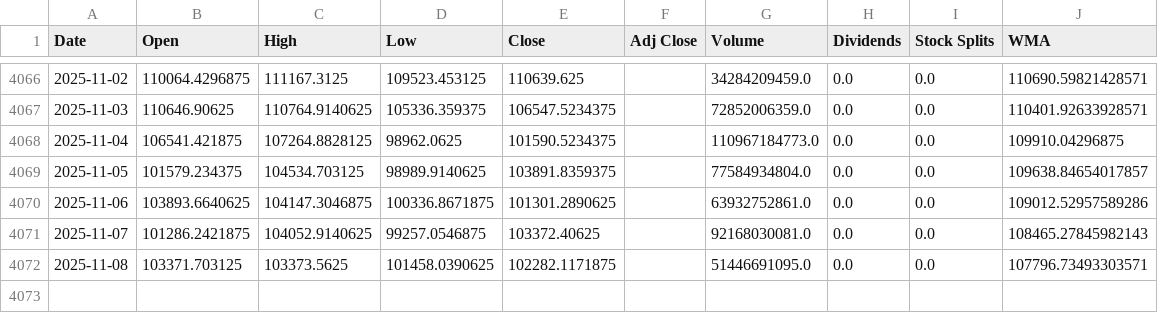
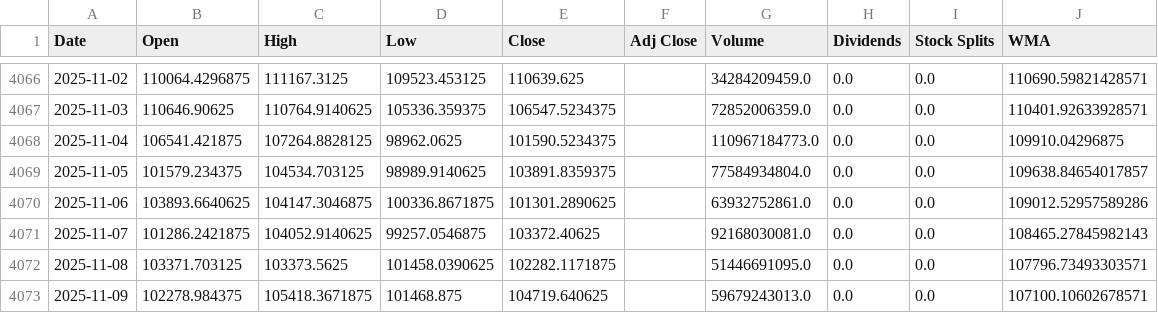
Before and after one commit to LeoRodaelli/investAI, a CSV file: BTC-USD.csv, drawn as a sheet; only a part is shown, gaps mark what is left out.

```diff
--- a/BTC-USD.csv
+++ b/BTC-USD.csv
@@ -4072 +4072,2 @@ Date,Open,High,Low,Close,Adj Close,Volume,Dividends,Stock Splits,WMA
 2025-11-08,103371.703125,103373.5625,101458.0390625,102282.1171875,,51446691095.0,0.0,0.0,107796.73493303571
+2025-11-09,102278.984375,105418.3671875,101468.875,104719.640625,,59679243013.0,0.0,0.0,107100.10602678571
```
Also changed, not shown: ITSA4.SA.csv, ROXO34.SA.csv, 6 other files.
